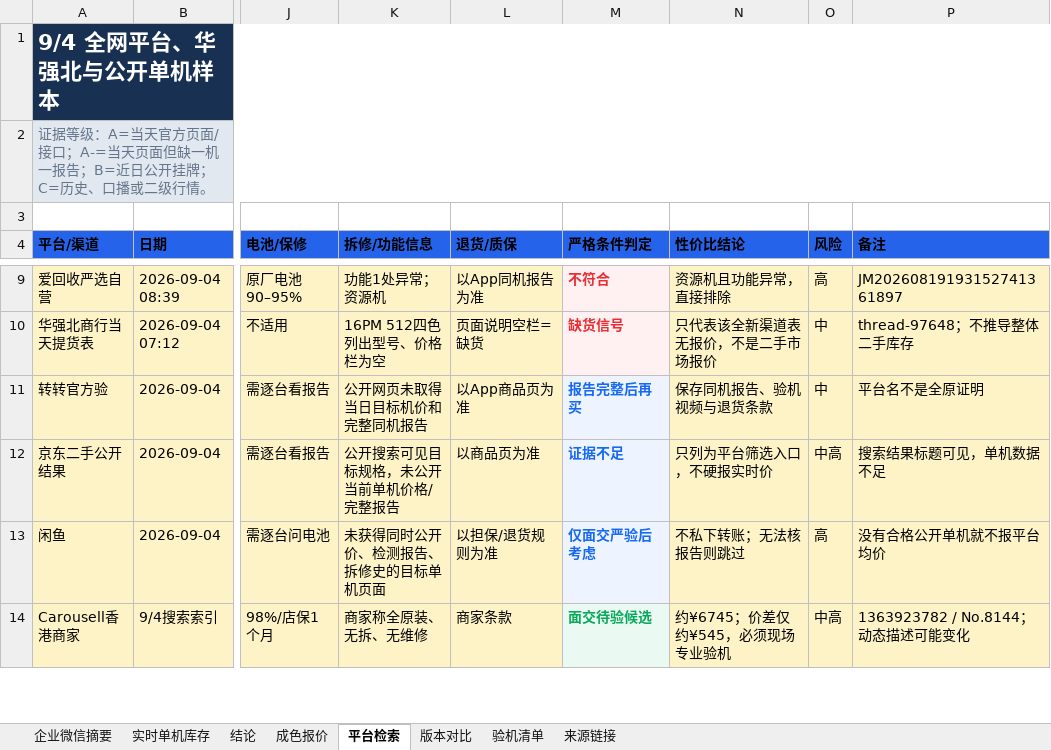
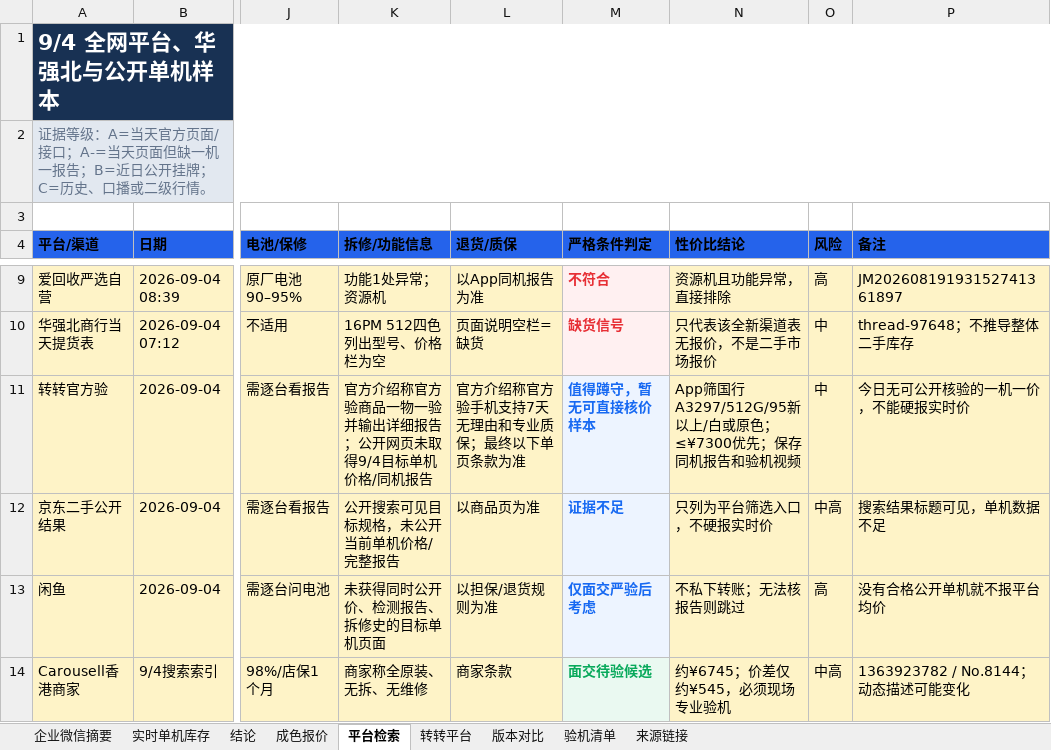
Before and after one commit to mclaughlinrosemary927/iphone16pm-512g-report-20260821, an Excel workbook: iphone16pm-512g-report-2026-09-04.xlsx, sheet 平台检索, drawn as a sheet; only a part is shown, gaps mark what is left out; values as stored, in another font and other column widths than the file's, no borders; table styles not drawn; the diff names each change by its address in the sheet, - before the commit and + after, or states it on an @@ line.

```diff
--- a/iphone16pm-512g-report-2026-09-04.xlsx (sheet 平台检索)
+++ b/iphone16pm-512g-report-2026-09-04.xlsx (sheet 平台检索)
+sheet tab: 转转平台
-K11 (拆修/功能信息): 公开网页未取得当日目标机价和完整同机报告
+K11 (拆修/功能信息): 官方介绍称官方验商品一物一验并输出详细报告；公开网页未取得9/4目标单机价格/同机报告
-L11 (退货/质保): 以App商品页为准
+L11 (退货/质保): 官方介绍称官方验手机支持7天无理由和专业质保；最终以下单页条款为准
-M11 (严格条件判定): 报告完整后再买
+M11 (严格条件判定): 值得蹲守，暂无可直接核价样本
-N11 (性价比结论): 保存同机报告、验机视频与退货条款
+N11 (性价比结论): App筛国行A3297/512G/95新以上/白或原色；≤¥7300优先；保存同机报告和验机视频
-P11 (备注): 平台名不是全原证明
+P11 (备注): 今日无可公开核验的一机一价，不能硬报实时价
```
Also changed, not shown: sheet 来源链接, 2 other files.
